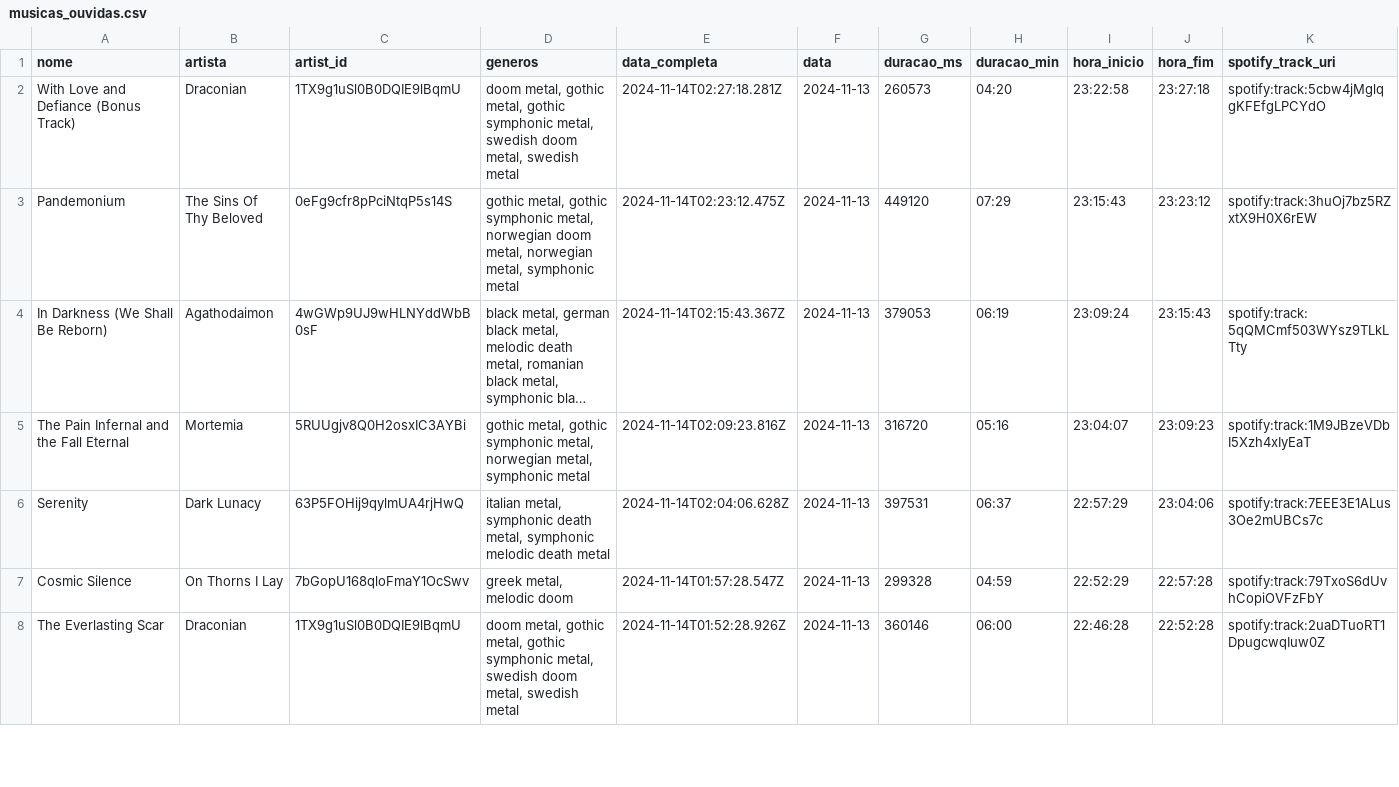
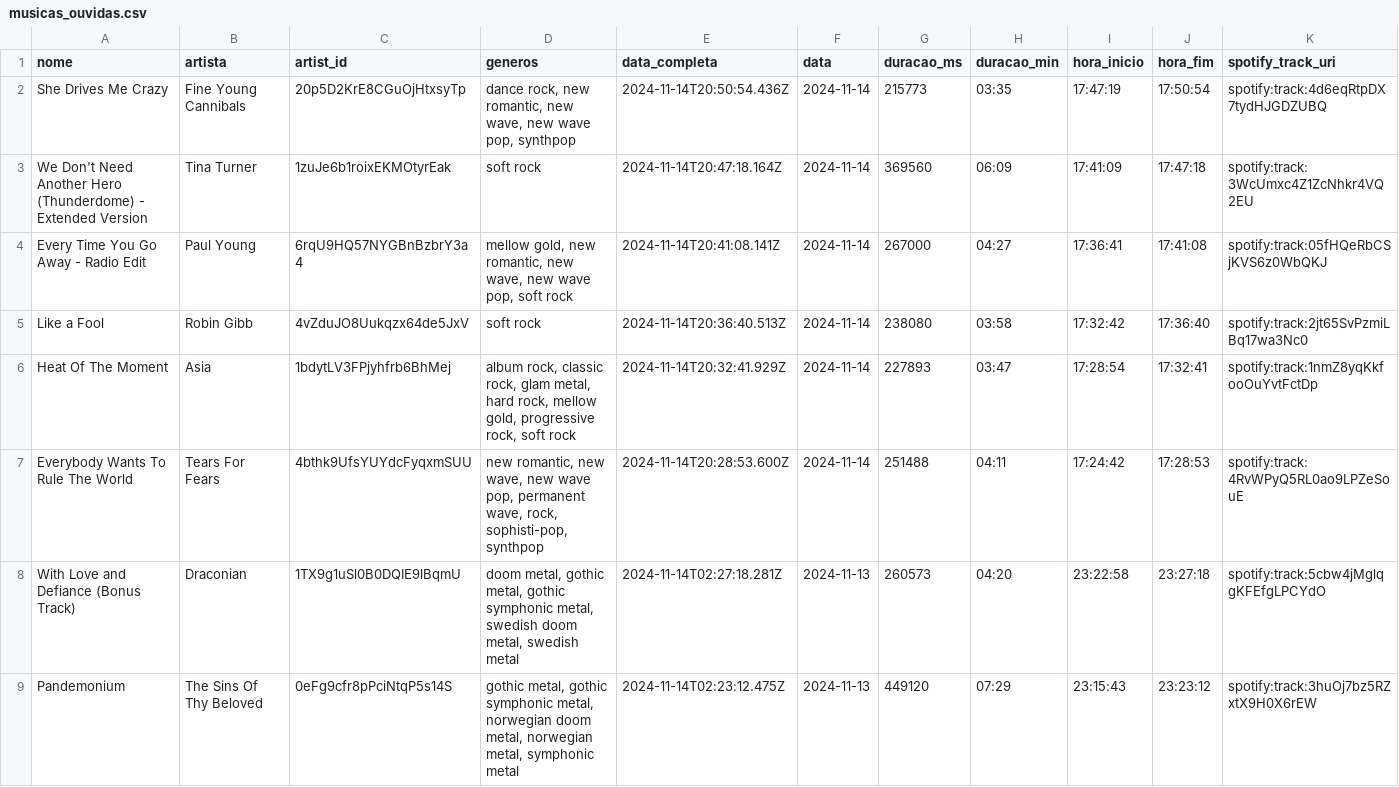
Before and after one commit to Sissaz/spotify, a CSV file: src/assets/musicas_ouvidas.csv, drawn as a sheet; only a part is shown; the shorter side is filled out with more unchanged rows; long unchanged cells end in …; rows hold the shown columns only; the diff names each change by its address in the sheet, - before the commit and + after, or states it on an @@ line.

```diff
--- a/src/assets/musicas_ouvidas.csv
+++ b/src/assets/musicas_ouvidas.csv
+row 2: She Drives Me Crazy | Fine Young Cannibals | 20p5D2KrE8CGuOjHtxsyTp | dance rock, new romantic, new wave, new wave pop, synthpop | 2024-11-14T20:50:54.436Z | 2024-11-14 | 215773 | 03:35 | 17:47:19 | 17:50:54 | spotify:track:4d6eqRtpDX7tydHJGDZUBQ
+row 3: We Don't Need Another Hero (Thunderdome) - Extended Version | Tina Turner | 1zuJe6b1roixEKMOtyrEak | soft rock | 2024-11-14T20:47:18.164Z | 2024-11-14 | 369560 | 06:09 | 17:41:09 | 17:47:18 | spotify:track:3WcUmxc4Z1ZcNhkr4VQ2EU
+row 4: Every Time You Go Away - Radio Edit | Paul Young | 6rqU9HQ57NYGBnBzbrY3a4 | mellow gold, new romantic, new wave, new wave pop, soft rock | 2024-11-14T20:41:08.141Z | 2024-11-14 | 267000 | 04:27 | 17:36:41 | 17:41:08 | spotify:track:05fHQeRbCSjKVS6z0WbQKJ
+row 5: Like a Fool | Robin Gibb | 4vZduJO8Uukqzx64de5JxV | soft rock | 2024-11-14T20:36:40.513Z | 2024-11-14 | 238080 | 03:58 | 17:32:42 | 17:36:40 | spotify:track:2jt65SvPzmiLBq17wa3Nc0
+row 6: Heat Of The Moment | Asia | 1bdytLV3FPjyhfrb6BhMej | album rock, classic rock, glam metal, hard rock, mellow gold, progressive rock, soft rock | 2024-11-14T20:32:41.929Z | 2024-11-14 | 227893 | 03:47 | 17:28:54 | 17:32:41 | spotify:track:1nmZ8yqKkfooOuYvtFctDp
+row 7: Everybody Wants To Rule The World | Tears For Fears | 4bthk9UfsYUYdcFyqxmSUU | new romantic, new wave, new wave pop, permanent wave, rock, sophisti-pop, synthpop | 2024-11-14T20:28:53.600Z | 2024-11-14 | 251488 | 04:11 | 17:24:42 | 17:28:53 | spotify:track:4RvWPyQ5RL0ao9LPZeSouE
```
